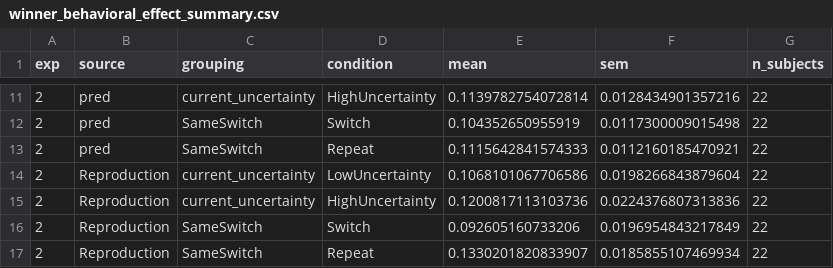
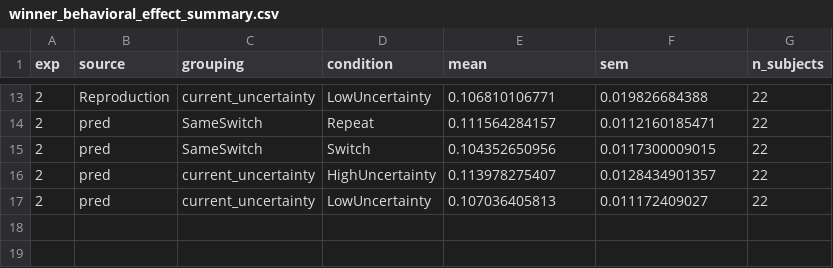
Before and after one commit to msenselab/precision-weighting-serial-dependence, a CSV file: results/kalman_model_checks/winner_behavioral_effect_summary.csv, drawn as a sheet; only a part is shown, gaps mark what is left out; the diff covers the shown part only.

```diff
--- a/results/kalman_model_checks/winner_behavioral_effect_summary.csv
+++ b/results/kalman_model_checks/winner_behavioral_effect_summary.csv
@@ -11,7 +13,5 @@ exp,source,grouping,condition,mean,sem,n_subjects
-2,pred,current_uncertainty,HighUncertainty,0.1139782754072814,0.0128434901357216,22
-2,pred,SameSwitch,Switch,0.104352650955919,0.0117300009015498,22
-2,pred,SameSwitch,Repeat,0.1115642841574333,0.0112160185470921,22
-2,Reproduction,current_uncertainty,LowUncertainty,0.1068101067706586,0.0198266843879604,22
-2,Reproduction,current_uncertainty,HighUncertainty,0.1200817113103736,0.0224376807313836,22
-2,Reproduction,SameSwitch,Switch,0.092605160733206,0.0196954843217849,22
-2,Reproduction,SameSwitch,Repeat,0.1330201820833907,0.0185855107469934,22
+2,Reproduction,current_uncertainty,LowUncertainty,0.106810106771,0.019826684388,22
+2,pred,SameSwitch,Repeat,0.111564284157,0.0112160185471,22
+2,pred,SameSwitch,Switch,0.104352650956,0.0117300009015,22
+2,pred,current_uncertainty,HighUncertainty,0.113978275407,0.0128434901357,22
+2,pred,current_uncertainty,LowUncertainty,0.107036405813,0.011172409027,22
```
Also changed, not shown: 3 added rows, 1 removed row and 29 edited cells elsewhere in this file, results/kalman_model_checks/winner_behavioral_effect_contrasts.csv, results/kalman_model_checks/winner_behavioral_effects_subject.csv, 9 other files.
